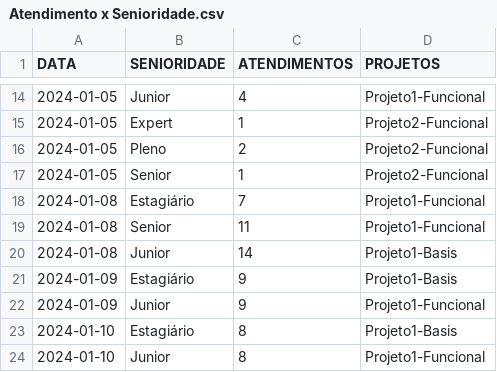
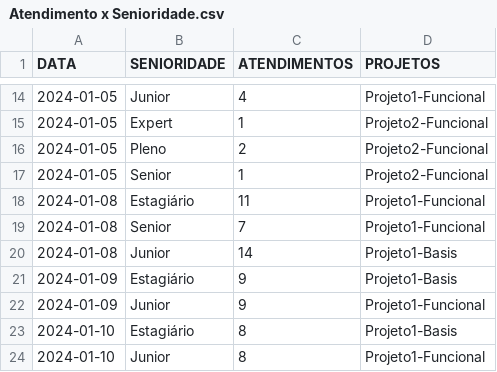
Before and after one commit to IsabelleBandeira/SOPHIA-NEXT, a CSV file: dados/Atendimento x Senioridade.csv, drawn as a sheet; only a part is shown, gaps mark what is left out.

Commit message:
previsao do atendimento x senioridade

```diff
--- a/dados/Atendimento x Senioridade.csv
+++ b/dados/Atendimento x Senioridade.csv
@@ -17,4 +17,4 @@
 2024-01-05,Senior,1,Projeto2-Funcional
-2024-01-08,Estagiário,7,Projeto1-Funcional
-2024-01-08,Senior,11,Projeto1-Funcional
+2024-01-08,Estagiário,11,Projeto1-Funcional
+2024-01-08,Senior,7,Projeto1-Funcional
 2024-01-08,Junior,14,Projeto1-Basis
```
Also changed, not shown: 2 other files.
